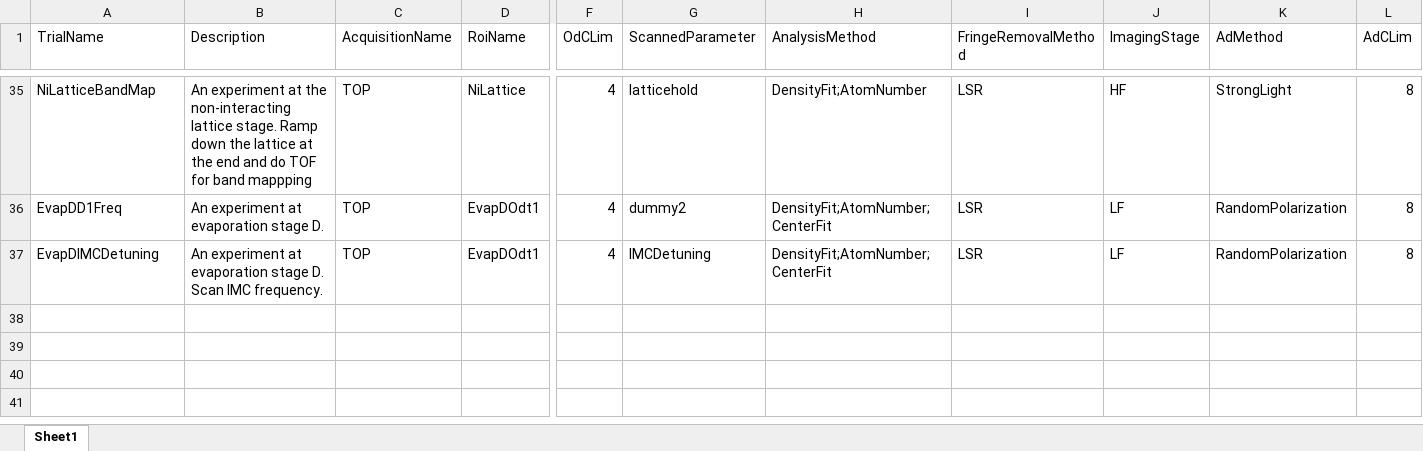
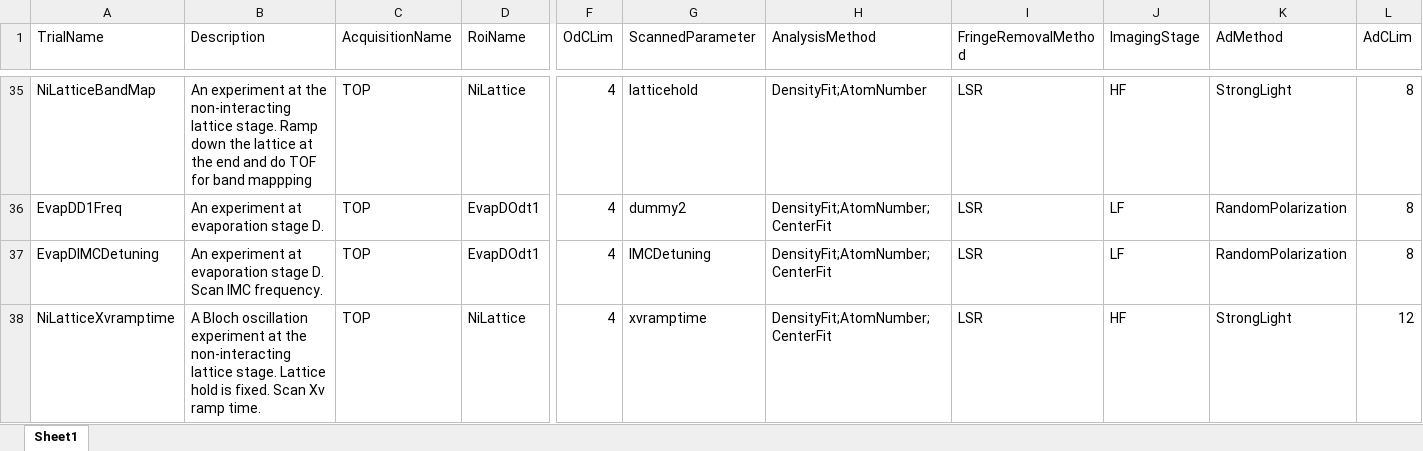
Before and after one commit to weldlabucsb/MuscleMuseum_Li, an Excel workbook: .config/becExpConfig/becExpType.csv.xlsx, sheet Sheet1, drawn as a sheet; only a part is shown, gaps mark what is left out; values as stored, in another font and other column widths than the file's, no borders; rows hold the shown columns only; the diff names each change by its address in the sheet, - before the commit and + after, or states it on an @@ line.

```diff
--- a/.config/becExpConfig/becExpType.csv.xlsx (sheet Sheet1)
+++ b/.config/becExpConfig/becExpType.csv.xlsx (sheet Sheet1)
+row 38: NiLatticeXvramptime | A Bloch oscillation experiment at the non-interacting lattice stage. Lattice hold is fixed. Scan Xv ramp time. | TOP | NiLattice | 4 | xvramptime | DensityFit;AtomNumber;CenterFit | LSR | HF | StrongLight | 12
```
Also changed, not shown: .config/acquisitionConfig/roi.csv.xlsx, .config/becExpConfig/parameterUnit.csv.xlsx, 6 other files.
